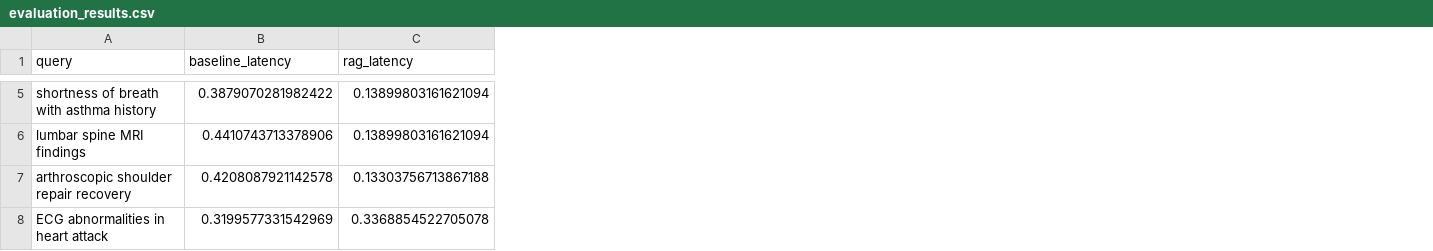
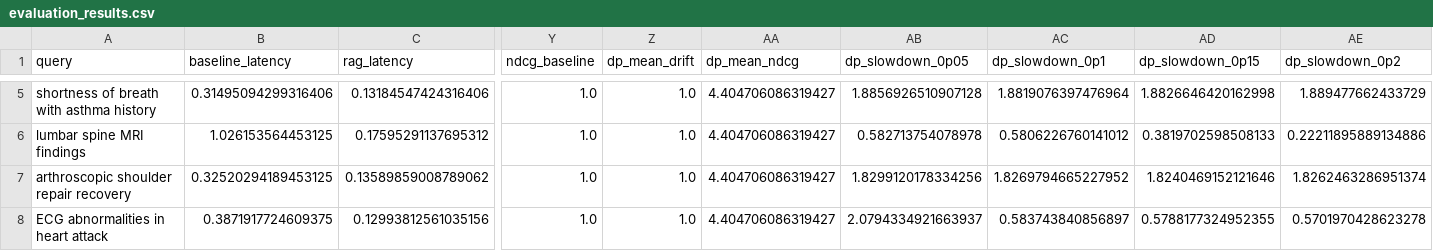
Before and after one commit to srinisvas/clinical_vector_search, a CSV file: evaluation_results.csv, drawn as a sheet; only a part is shown, gaps mark what is left out; the diff covers the shown part only; the diff names each change by its address in the sheet, - before the commit and + after, or states it on an @@ line.

```diff
--- a/evaluation_results.csv
+++ b/evaluation_results.csv
+column Y (ndcg_baseline), rows 5-8: all 1.0
+column Z (dp_mean_drift), rows 5-8: all 1.0
+column AA (dp_mean_ndcg), rows 5-8: all 4.404706086319427
+column AB (dp_slowdown_0p05), rows 5-8: 1.8856926510907128 | 0.582713754078978 | 1.8299120178334256 | 2.0794334921663937
+column AC (dp_slowdown_0p1), rows 5-8: 1.8819076397476964 | 0.5806226760141012 | 1.8269794665227952 | 0.583743840856897
+column AD (dp_slowdown_0p15), rows 5-8: 1.8826646420162998 | 0.3819702598508133 | 1.8240469152121646 | 0.5788177324952355
+column AE (dp_slowdown_0p2), rows 5-8: 1.889477662433729 | 0.22211895889134886 | 1.8262463286951374 | 0.5701970428623278
-B5 (baseline_latency): 0.3879070281982422
+B5 (baseline_latency): 0.31495094299316406
-C5 (rag_latency): 0.13899803161621094
+C5 (rag_latency): 0.13184547424316406
-B6 (baseline_latency): 0.4410743713378906
+B6 (baseline_latency): 1.026153564453125
-C6 (rag_latency): 0.13899803161621094
+C6 (rag_latency): 0.17595291137695312
-B7 (baseline_latency): 0.4208087921142578
+B7 (baseline_latency): 0.32520294189453125
-C7 (rag_latency): 0.13303756713867188
+C7 (rag_latency): 0.13589859008789062
-B8 (baseline_latency): 0.3199577331542969
+B8 (baseline_latency): 0.3871917724609375
-C8 (rag_latency): 0.3368854522705078
+C8 (rag_latency): 0.12993812561035156
```
Also changed, not shown: 62 edited cells elsewhere in this file.
